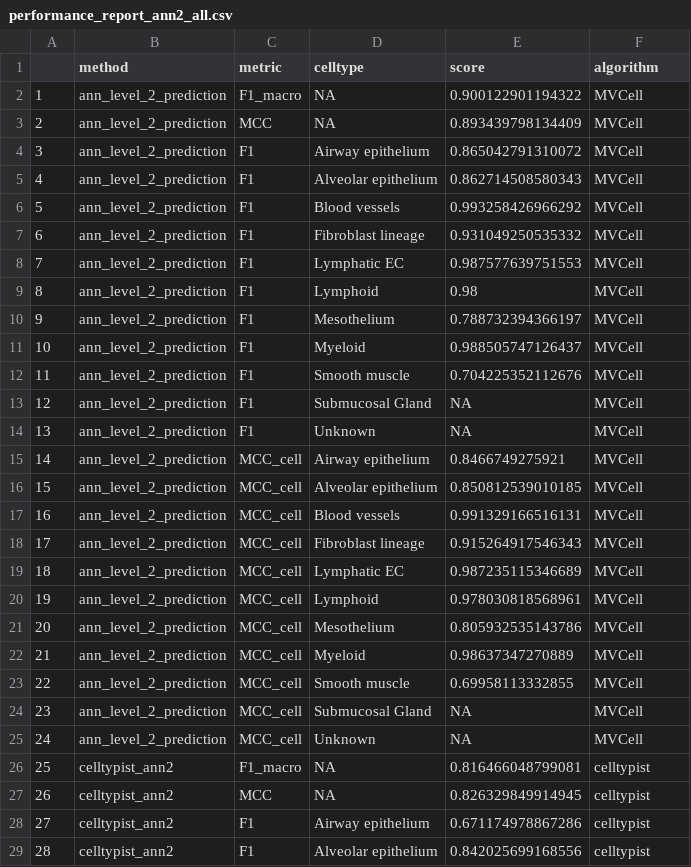
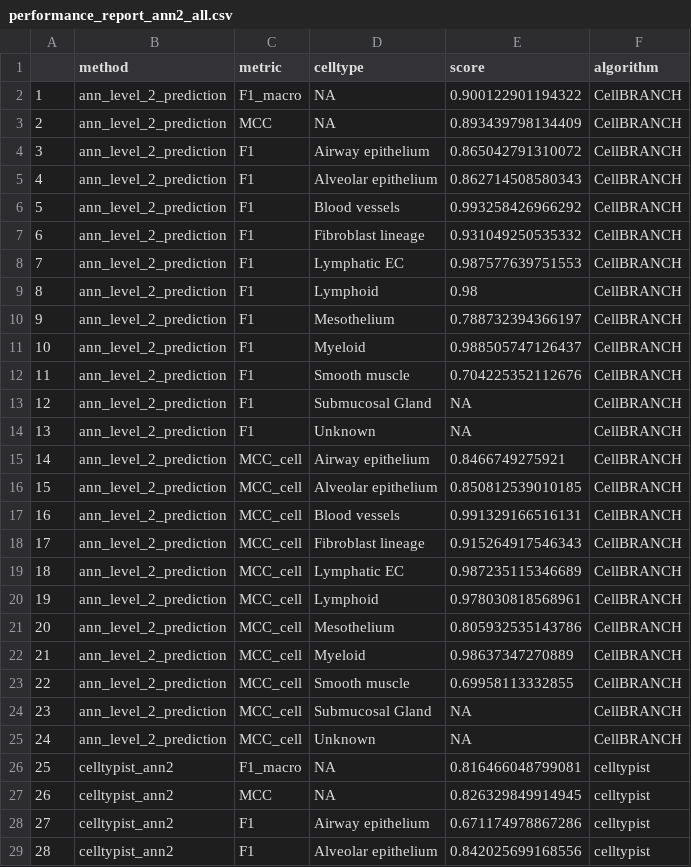
Before and after one commit to NCC-sdklab/CellBRANCH, a CSV file: data/performance_report/performance_report_ann2_all.csv, drawn as a sheet; only a part is shown.

Commit message:
Rename MVCell references to CellBRANCH

```diff
--- a/data/performance_report/performance_report_ann2_all.csv
+++ b/data/performance_report/performance_report_ann2_all.csv
@@ -1,26 +1,26 @@
 "","method","metric","celltype","score","algorithm"
-"1","ann_level_2_prediction","F1_macro",NA,0.900122901194322,"MVCell"
-"2","ann_level_2_prediction","MCC",NA,0.893439798134409,"MVCell"
-"3","ann_level_2_prediction","F1","Airway epithelium",0.865042791310072,"MVCell"
-"4","ann_level_2_prediction","F1","Alveolar epithelium",0.862714508580343,"MVCell"
-"5","ann_level_2_prediction","F1","Blood vessels",0.993258426966292,"MVCell"
-"6","ann_level_2_prediction","F1","Fibroblast lineage",0.931049250535332,"MVCell"
-"7","ann_level_2_prediction","F1","Lymphatic EC",0.987577639751553,"MVCell"
-"8","ann_level_2_prediction","F1","Lymphoid",0.98,"MVCell"
-"9","ann_level_2_prediction","F1","Mesothelium",0.788732394366197,"MVCell"
-"10","ann_level_2_prediction","F1","Myeloid",0.988505747126437,"MVCell"
-"11","ann_level_2_prediction","F1","Smooth muscle",0.704225352112676,"MVCell"
-"12","ann_level_2_prediction","F1","Submucosal Gland",NA,"MVCell"
-"13","ann_level_2_prediction","F1","Unknown",NA,"MVCell"
-"14","ann_level_2_prediction","MCC_cell","Airway epithelium",0.8466749275921,"MVCell"
-"15","ann_level_2_prediction","MCC_cell","Alveolar epithelium",0.850812539010185,"MVCell"
-"16","ann_level_2_prediction","MCC_cell","Blood vessels",0.991329166516131,"MVCell"
-"17","ann_level_2_prediction","MCC_cell","Fibroblast lineage",0.915264917546343,"MVCell"
-"18","ann_level_2_prediction","MCC_cell","Lymphatic EC",0.987235115346689,"MVCell"
-"19","ann_level_2_prediction","MCC_cell","Lymphoid",0.978030818568961,"MVCell"
-"20","ann_level_2_prediction","MCC_cell","Mesothelium",0.805932535143786,"MVCell"
-"21","ann_level_2_prediction","MCC_cell","Myeloid",0.98637347270889,"MVCell"
-"22","ann_level_2_prediction","MCC_cell","Smooth muscle",0.69958113332855,"MVCell"
-"23","ann_level_2_prediction","MCC_cell","Submucosal Gland",NA,"MVCell"
-"24","ann_level_2_prediction","MCC_cell","Unknown",NA,"MVCell"
+"1","ann_level_2_prediction","F1_macro",NA,0.900122901194322,"CellBRANCH"
+"2","ann_level_2_prediction","MCC",NA,0.893439798134409,"CellBRANCH"
+"3","ann_level_2_prediction","F1","Airway epithelium",0.865042791310072,"CellBRANCH"
+"4","ann_level_2_prediction","F1","Alveolar epithelium",0.862714508580343,"CellBRANCH"
+"5","ann_level_2_prediction","F1","Blood vessels",0.993258426966292,"CellBRANCH"
+"6","ann_level_2_prediction","F1","Fibroblast lineage",0.931049250535332,"CellBRANCH"
+"7","ann_level_2_prediction","F1","Lymphatic EC",0.987577639751553,"CellBRANCH"
+"8","ann_level_2_prediction","F1","Lymphoid",0.98,"CellBRANCH"
+"9","ann_level_2_prediction","F1","Mesothelium",0.788732394366197,"CellBRANCH"
+"10","ann_level_2_prediction","F1","Myeloid",0.988505747126437,"CellBRANCH"
+"11","ann_level_2_prediction","F1","Smooth muscle",0.704225352112676,"CellBRANCH"
+"12","ann_level_2_prediction","F1","Submucosal Gland",NA,"CellBRANCH"
+"13","ann_level_2_prediction","F1","Unknown",NA,"CellBRANCH"
+"14","ann_level_2_prediction","MCC_cell","Airway epithelium",0.8466749275921,"CellBRANCH"
+"15","ann_level_2_prediction","MCC_cell","Alveolar epithelium",0.850812539010185,"CellBRANCH"
+"16","ann_level_2_prediction","MCC_cell","Blood vessels",0.991329166516131,"CellBRANCH"
+"17","ann_level_2_prediction","MCC_cell","Fibroblast lineage",0.915264917546343,"CellBRANCH"
+"18","ann_level_2_prediction","MCC_cell","Lymphatic EC",0.987235115346689,"CellBRANCH"
+"19","ann_level_2_prediction","MCC_cell","Lymphoid",0.978030818568961,"CellBRANCH"
+"20","ann_level_2_prediction","MCC_cell","Mesothelium",0.805932535143786,"CellBRANCH"
+"21","ann_level_2_prediction","MCC_cell","Myeloid",0.98637347270889,"CellBRANCH"
+"22","ann_level_2_prediction","MCC_cell","Smooth muscle",0.69958113332855,"CellBRANCH"
+"23","ann_level_2_prediction","MCC_cell","Submucosal Gland",NA,"CellBRANCH"
+"24","ann_level_2_prediction","MCC_cell","Unknown",NA,"CellBRANCH"
 "25","celltypist_ann2","F1_macro",NA,0.816466048799081,"celltypist"
```
Also changed, not shown: data/performance_report/performance_report_ann1_all.csv, 24 other files.
